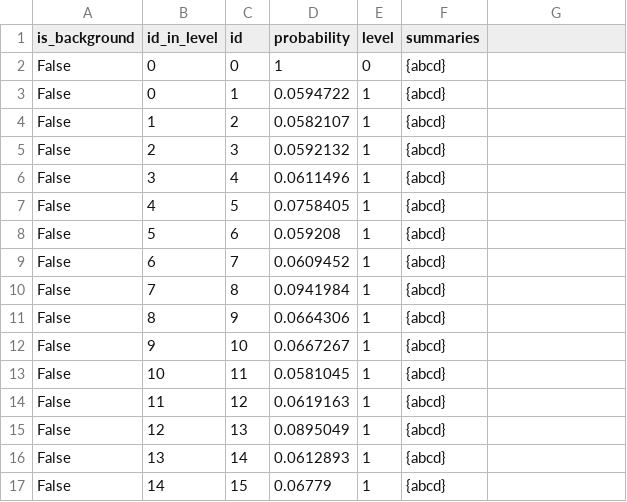
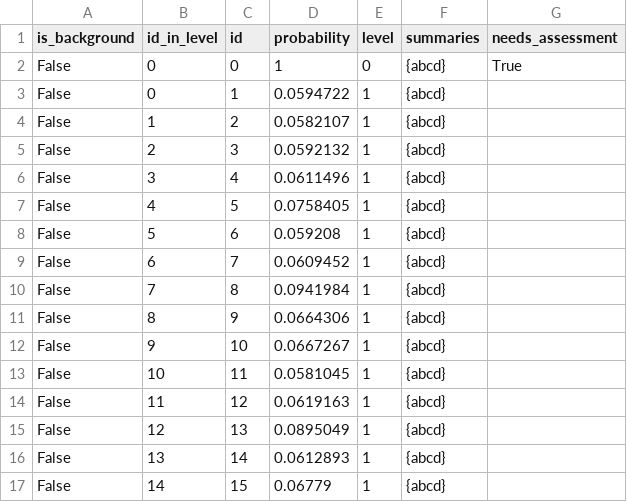
Before and after one commit to aplavin/tm_navigator, a CSV file: data_mmro/topics.csv, drawn as a sheet; the diff names each change by its address in the sheet, - before the commit and + after, or states it on an @@ line.

Commit message:
added <needs_assessment> boolean field to topicmodel

```diff
--- a/data_mmro/topics.csv
+++ b/data_mmro/topics.csv
-G1: (empty)
+G1: needs_assessment
-G2 (needs_assessment): (empty)
+G2 (needs_assessment): True
```
Also changed, not shown: 1 other file.
